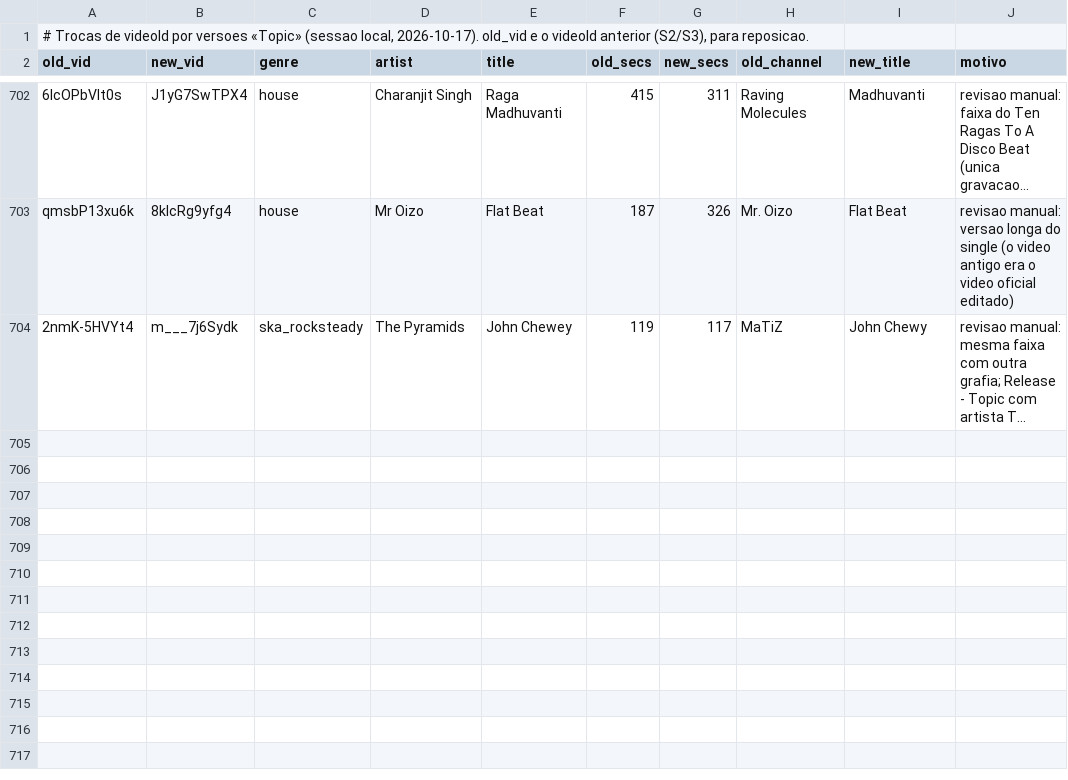
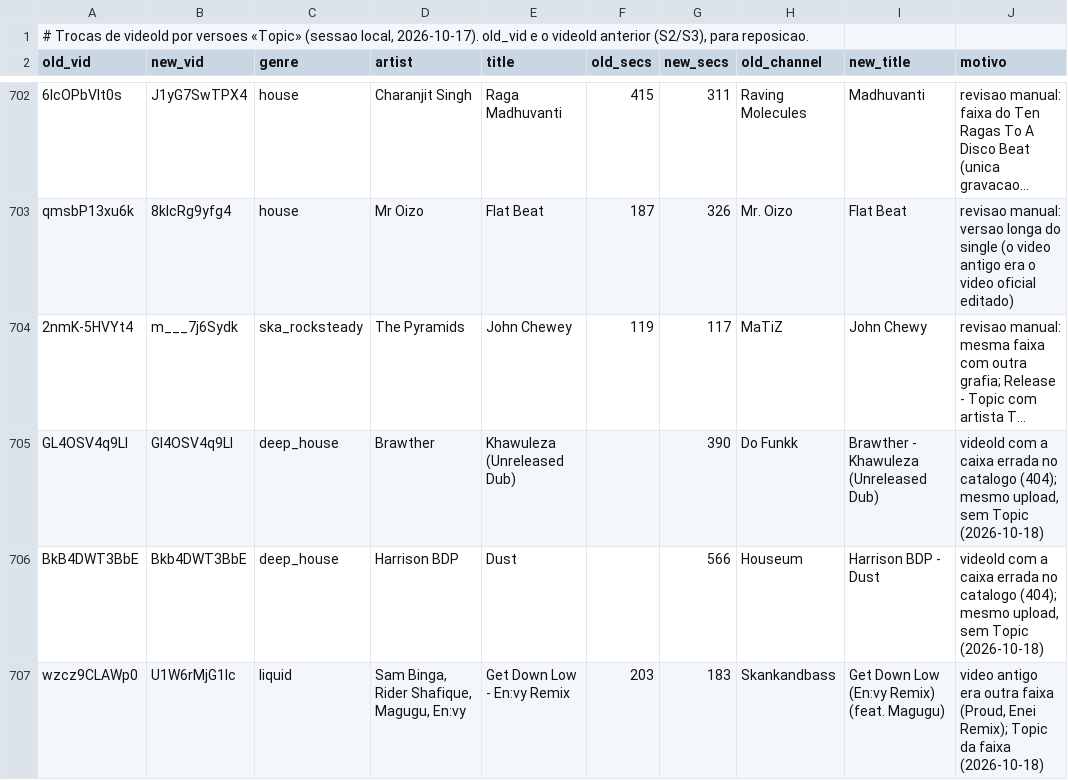
Before and after one commit to hikilinkuja/home-music, a TSV file: ops/queue/topic-swap-2026-10-17-applied.tsv, drawn as a sheet; only a part is shown, gaps mark what is left out; long unchanged cells end in …; the diff names each change by its address in the sheet, - before the commit and + after, or states it on an @@ line.

```diff
--- a/ops/queue/topic-swap-2026-10-17-applied.tsv
+++ b/ops/queue/topic-swap-2026-10-17-applied.tsv
+row 705: GL4OSV4q9LI | Gl4OSV4q9LI | deep_house | Brawther | Khawuleza (Unreleased Dub) |  | 390 | Do Funkk | Brawther - Khawuleza (Unreleased Dub) | videoId com a caixa errada no catalogo (404); mesmo upload, sem Topic (2026-10-18)
+row 706: BkB4DWT3BbE | Bkb4DWT3BbE | deep_house | Harrison BDP | Dust |  | 566 | Houseum | Harrison BDP - Dust | videoId com a caixa errada no catalogo (404); mesmo upload, sem Topic (2026-10-18)
+row 707: wzcz9CLAWp0 | U1W6rMjG1Ic | liquid | Sam Binga, Rider Shafique, Magugu, En:vy | Get Down Low - En:vy Remix | 203 | 183 | Skankandbass | Get Down Low (En:vy Remix) (feat. Magugu) | video antigo era outra faixa (Proud, Enei Remix); Topic da faixa (2026-10-18)
```
Also changed, not shown: 7 other files.
